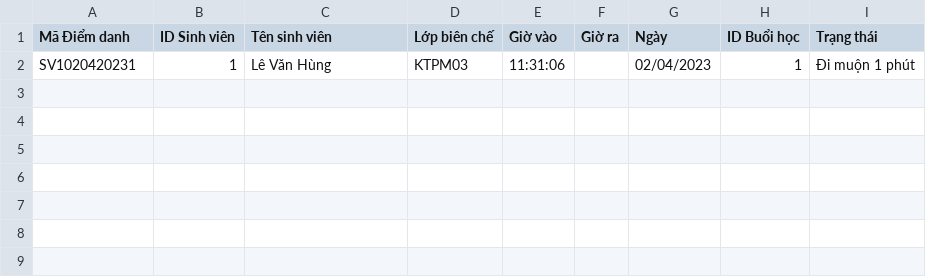
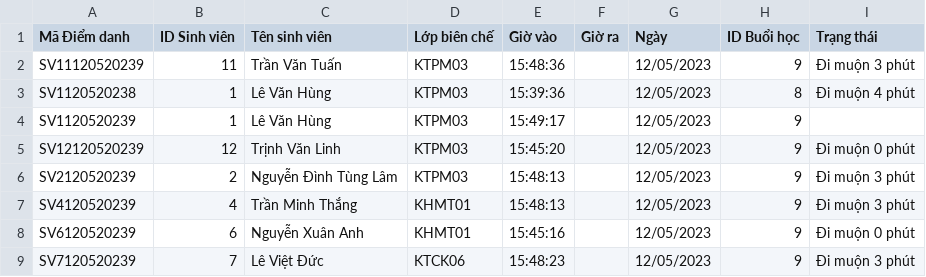
Before and after one commit to lehung1881/do-an-tot-nghiep, a CSV file: Attendance_CSV/diemdanh.csv, drawn as a sheet.

```diff
--- a/Attendance_CSV/diemdanh.csv
+++ b/Attendance_CSV/diemdanh.csv
@@ -1,2 +1,9 @@
 Mã Điểm danh,ID Sinh viên,Tên sinh viên,Lớp biên chế,Giờ vào,Giờ ra,Ngày,ID Buổi học,Trạng thái
-SV1020420231,1,Lê Văn Hùng,KTPM03,11:31:06,,02/04/2023,1,Đi muộn 1 phút
+SV11120520239,11,Trần Văn Tuấn,KTPM03,15:48:36,,12/05/2023,9,Đi muộn 3 phút
+SV1120520238,1,Lê Văn Hùng,KTPM03,15:39:36,,12/05/2023,8,Đi muộn 4 phút
+SV1120520239,1,Lê Văn Hùng,KTPM03,15:49:17,,12/05/2023,9,
+SV12120520239,12,Trịnh Văn Linh,KTPM03,15:45:20,,12/05/2023,9,Đi muộn 0 phút
+SV2120520239,2,Nguyễn Đình Tùng Lâm,KTPM03,15:48:13,,12/05/2023,9,Đi muộn 3 phút
+SV4120520239,4,Trần Minh Thắng,KHMT01,15:48:13,,12/05/2023,9,Đi muộn 3 phút
+SV6120520239,6,Nguyễn Xuân Anh,KHMT01,15:45:16,,12/05/2023,9,Đi muộn 0 phút
+SV7120520239,7,Lê Việt Đức,KTCK06,15:48:23,,12/05/2023,9,Đi muộn 3 phút
```
Also changed, not shown: Attendance_CSV/diemdanhmuon.csv, 54 other files.
